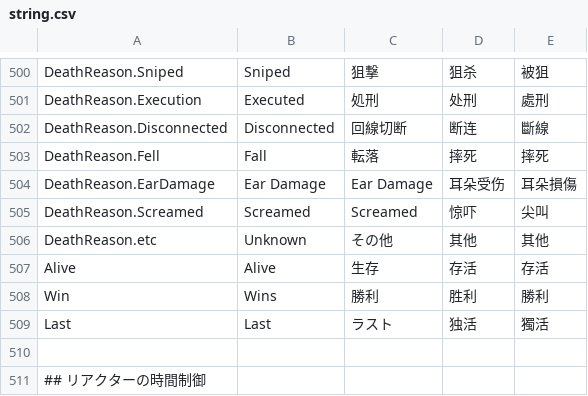
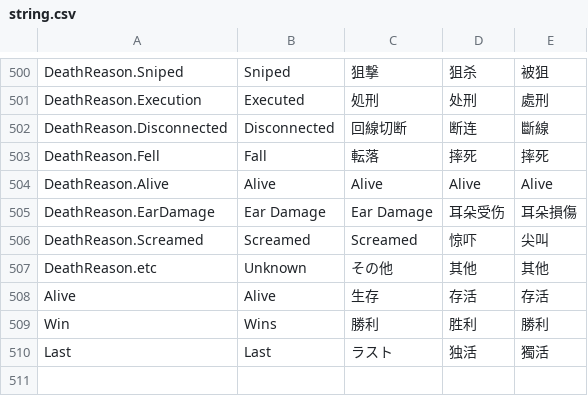
Before and after one commit to discus-sions/TownOfHost-TheOtherRoles, a CSV file: Resources/string.csv, drawn as a sheet; only a part is shown, gaps mark what is left out; the shorter side is filled out with more unchanged rows; the diff names each change by its address in the sheet, - before the commit and + after, or states it on an @@ line.

```diff
--- a/Resources/string.csv
+++ b/Resources/string.csv
+row 504: DeathReason.Alive | Alive | Alive | Alive | Alive
```
Also changed, not shown: 2 other files.
